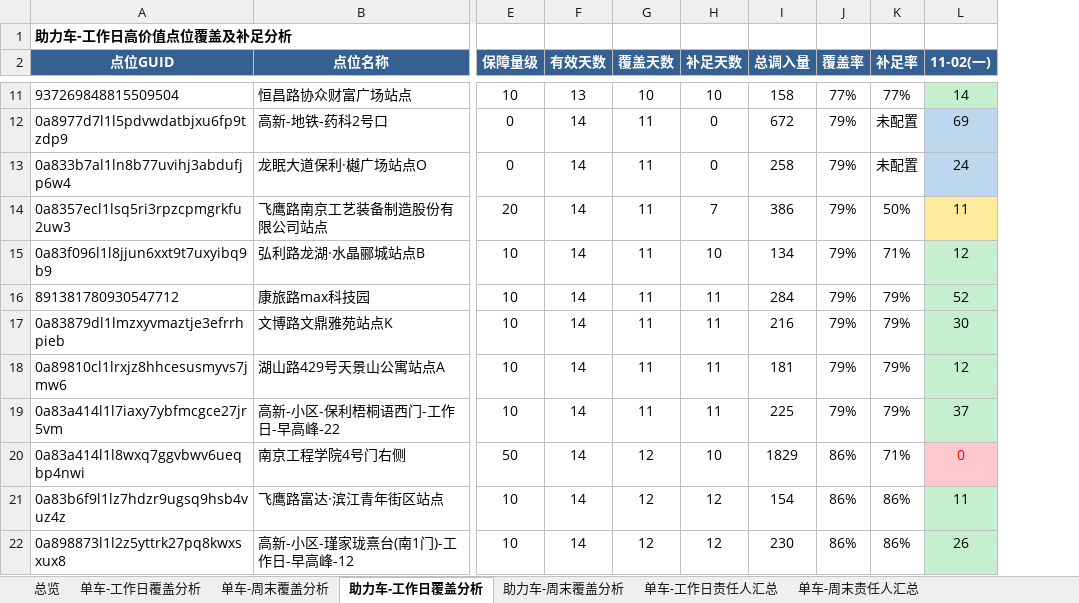
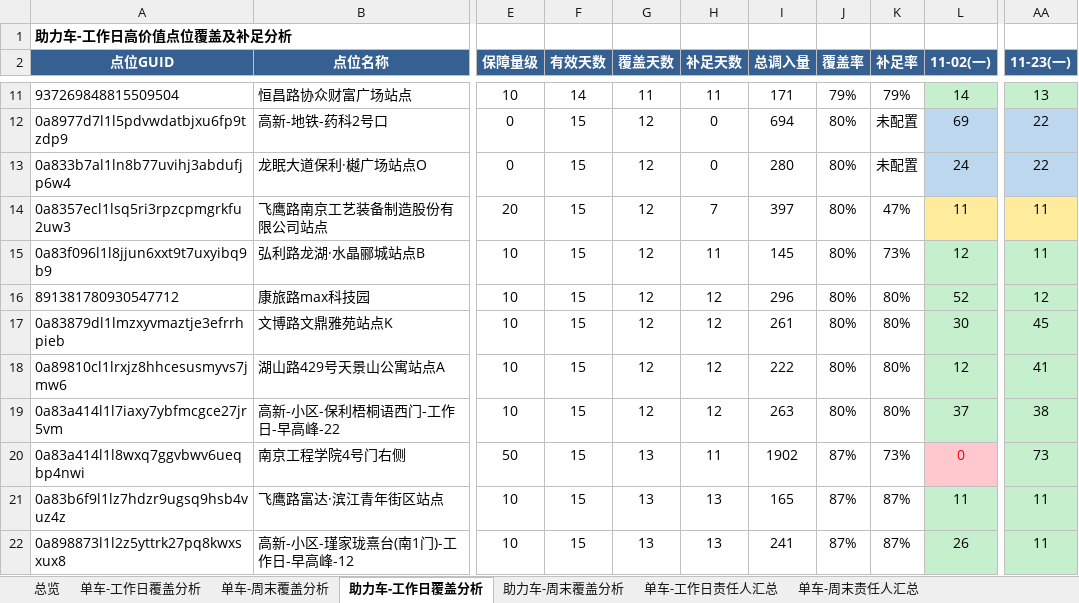
Before and after one commit to Zoey-1214/daily-report, an Excel workbook: coverage.xlsx, sheet 助力车-工作日覆盖分析, drawn as a sheet; only a part is shown, gaps mark what is left out; values as stored, in another font and other column widths than the file's, no borders; the diff covers the shown part only; the diff names each change by its address in the sheet, - before the commit and + after, or states it on an @@ line.

```diff
--- a/coverage.xlsx (sheet 助力车-工作日覆盖分析)
+++ b/coverage.xlsx (sheet 助力车-工作日覆盖分析)
+column AA (11-23(一)), rows 11-22: 13 | 22 | 22 | 11 | 11 | 12 | 45 | 41 | 38 | 73 | 11 | 11
-F11 (有效天数): 13
+F11 (有效天数): 14
-G11 (覆盖天数): 10
+G11 (覆盖天数): 11
-H11 (补足天数): 10
+H11 (补足天数): 11
-I11 (总调入量): 158
+I11 (总调入量): 171
-J11 (覆盖率): 77%
+J11 (覆盖率): 79%
-K11 (补足率): 77%
+K11 (补足率): 79%
-F12:F22 (有效天数): 14
+F12:F22 (有效天数): 15
-G12:G19 (覆盖天数): 11
+G12:G19 (覆盖天数): 12
-I12 (总调入量): 672
+I12 (总调入量): 694
-J12:J19 (覆盖率): 79%
+J12:J19 (覆盖率): 80%
-I13 (总调入量): 258
+I13 (总调入量): 280
-I14 (总调入量): 386
+I14 (总调入量): 397
-K14 (补足率): 50%
+K14 (补足率): 47%
-H15 (补足天数): 10
+H15 (补足天数): 11
-I15 (总调入量): 134
+I15 (总调入量): 145
-K15 (补足率): 71%
+K15 (补足率): 73%
-H16:H19 (补足天数): 11
+H16:H19 (补足天数): 12
-I16 (总调入量): 284
+I16 (总调入量): 296
-K16:K19 (补足率): 79%
+K16:K19 (补足率): 80%
-I17 (总调入量): 216
+I17 (总调入量): 261
-I18 (总调入量): 181
+I18 (总调入量): 222
-I19 (总调入量): 225
+I19 (总调入量): 263
-G20:G22 (覆盖天数): 12
+G20:G22 (覆盖天数): 13
-H20 (补足天数): 10
+H20 (补足天数): 11
-I20 (总调入量): 1829
+I20 (总调入量): 1902
-J20:J22 (覆盖率): 86%
+J20:J22 (覆盖率): 87%
-K20 (补足率): 71%
+K20 (补足率): 73%
-H21:H22 (补足天数): 12
+H21:H22 (补足天数): 13
-I21 (总调入量): 154
+I21 (总调入量): 165
-K21:K22 (补足率): 86%
+K21:K22 (补足率): 87%
-I22 (总调入量): 230
+I22 (总调入量): 241
```
Also changed, not shown: 1 added row, 1 removed row and 258 edited cells elsewhere in this sheet, sheet 单车-工作日覆盖分析, sheet 单车-工作日责任人汇总, sheet 助力车-工作日责任人汇总, sheet 总览.
